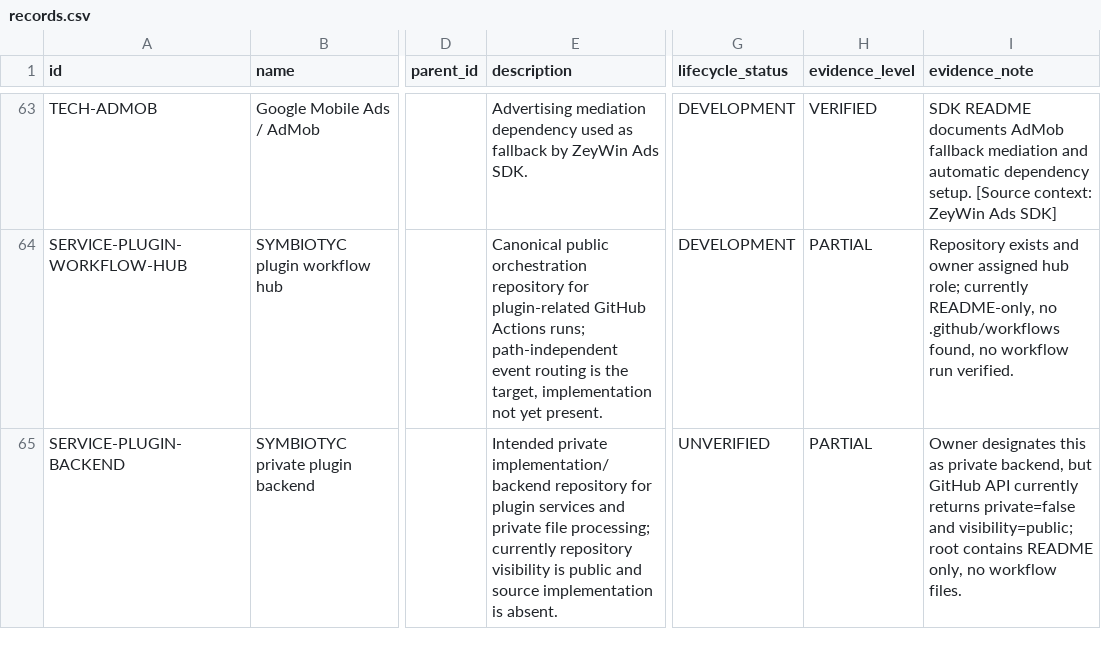
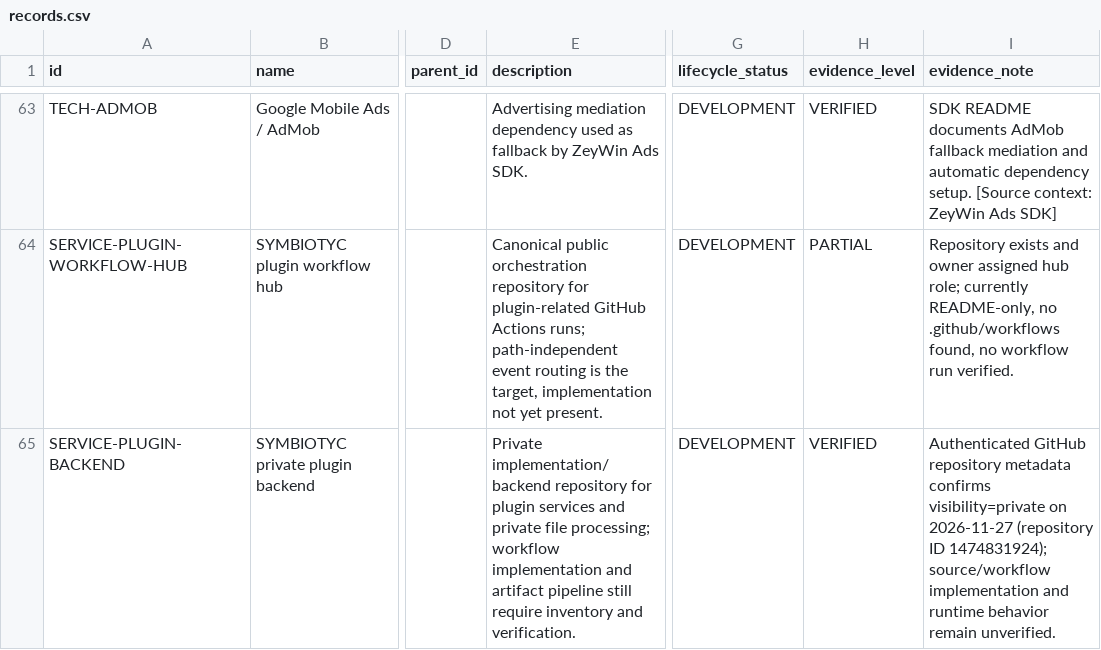
Before and after one commit to SYMBIOTYC/Ecosystem-Registry, a CSV file: registry/records.csv, drawn as a sheet; only a part is shown, gaps mark what is left out; the diff names each change by its address in the sheet, - before the commit and + after, or states it on an @@ line.

Commit message:
registry: verify private plugin backend visibility
* registry: verify private plugin backend visibility

* registry: verify private plugin backend visibility

```diff
--- a/registry/records.csv
+++ b/registry/records.csv
-E65 (description): Intended private implementation/backend repository for plugin services and private file processing; currently repository visibility is public and source implementation is absent.
+E65 (description): Private implementation/backend repository for plugin services and private file processing; workflow implementation and artifact pipeline still require inventory and verification.
-G65 (lifecycle_status): UNVERIFIED
+G65 (lifecycle_status): DEVELOPMENT
-H65 (evidence_level): PARTIAL
+H65 (evidence_level): VERIFIED
-I65 (evidence_note): Owner designates this as private backend, but GitHub API currently returns private=false and visibility=public; root contains README only, no workflow files.
+I65 (evidence_note): Authenticated GitHub repository metadata confirms visibility=private on 2026-11-27 (repository ID 1474831924); source/workflow implementation and runtime behavior remain unverified.
```
Also changed, not shown: registry/repositories.csv.
